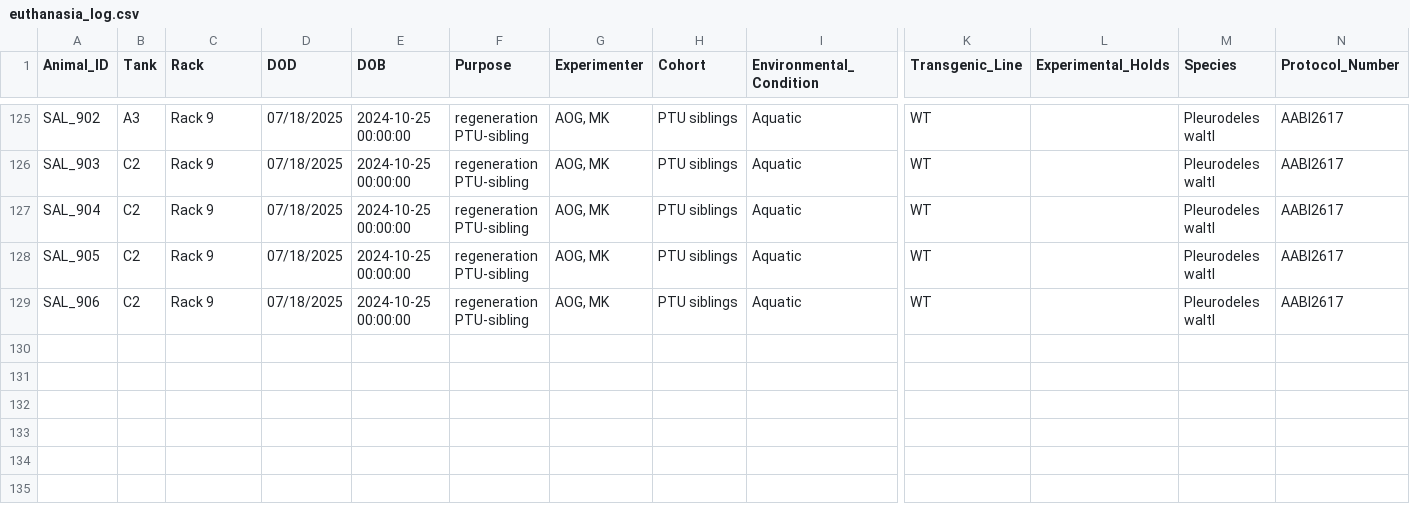
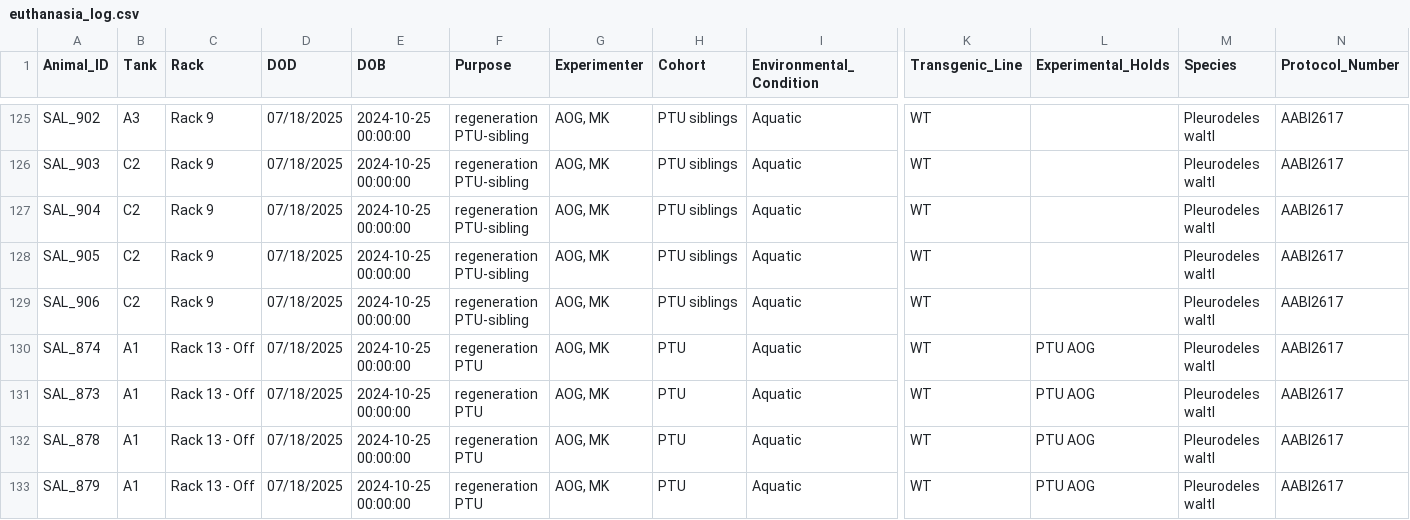
Before and after one commit to jamiewoych/pleuro-parser, a CSV file: euthanasia_log.csv, drawn as a sheet; only a part is shown, gaps mark what is left out; rows hold the shown columns only; the diff names each change by its address in the sheet, - before the commit and + after, or states it on an @@ line.

```diff
--- a/euthanasia_log.csv
+++ b/euthanasia_log.csv
+row 130: SAL_874 | A1 | Rack 13 - Off | 07/18/2025 | 2024-10-25 00:00:00 | regeneration PTU | AOG, MK | PTU | Aquatic | WT | PTU AOG | Pleurodeles waltl | AABI2617
+row 131: SAL_873 | A1 | Rack 13 - Off | 07/18/2025 | 2024-10-25 00:00:00 | regeneration PTU | AOG, MK | PTU | Aquatic | WT | PTU AOG | Pleurodeles waltl | AABI2617
+row 132: SAL_878 | A1 | Rack 13 - Off | 07/18/2025 | 2024-10-25 00:00:00 | regeneration PTU | AOG, MK | PTU | Aquatic | WT | PTU AOG | Pleurodeles waltl | AABI2617
+row 133: SAL_879 | A1 | Rack 13 - Off | 07/18/2025 | 2024-10-25 00:00:00 | regeneration PTU | AOG, MK | PTU | Aquatic | WT | PTU AOG | Pleurodeles waltl | AABI2617
```
Also changed, not shown: inventory_state.csv, 1 other file.
